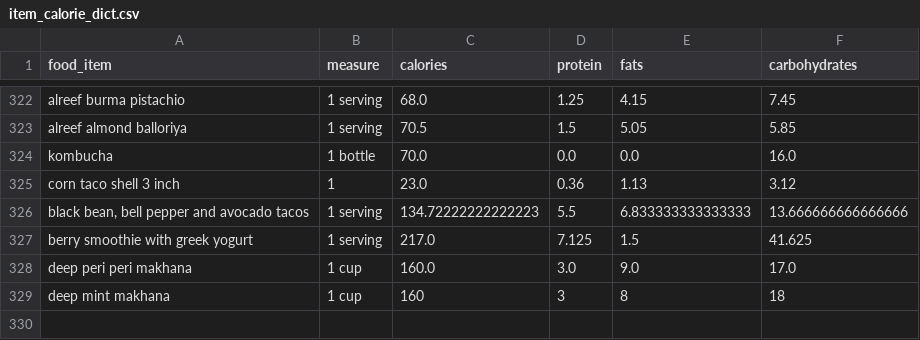
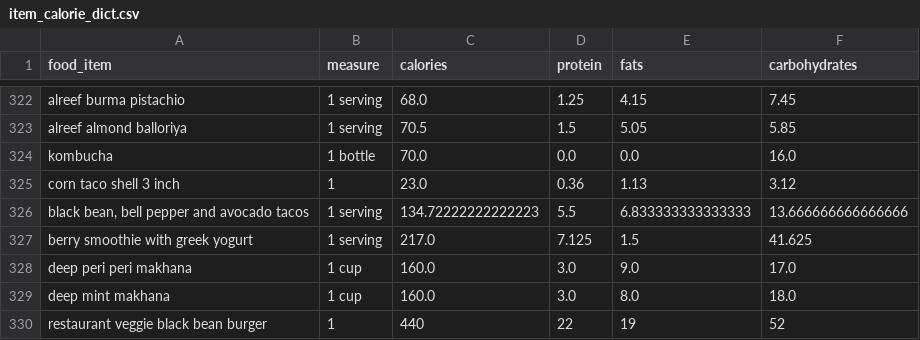
Before and after one commit to anudurup/my_daily_calorie_counter_app, a CSV file: item_calorie_dict.csv, drawn as a sheet; only a part is shown, gaps mark what is left out.

```diff
--- a/item_calorie_dict.csv
+++ b/item_calorie_dict.csv
@@ -328,2 +328,3 @@ berry smoothie with greek yogurt,1 serving,217.0,7.125,1.5,41.625
 deep peri peri makhana,1 cup,160.0,3.0,9.0,17.0
-deep mint makhana,1 cup,160,3,8,18
+deep mint makhana,1 cup,160.0,3.0,8.0,18.0
+restaurant veggie black bean burger,1,440,22,19,52
```
Also changed, not shown: calorie_chart_trackers/Jan-11-2023_tracker_calorie_chart.csv, daily_trackers/Jan-11-2023_tracker.csv, 5 other files.
